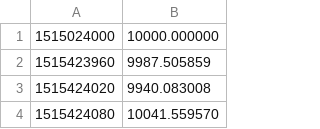
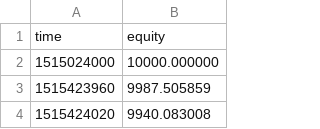
Before and after one commit to tomaspetricek/backtesting, a CSV file: src/data/out/best-series/equity-series.csv, drawn as a sheet; only a part is shown; the shorter side is filled out with more unchanged rows; the diff names each change by its address in the sheet, - before the commit and + after, or states it on an @@ line.

```diff
--- a/src/data/out/best-series/equity-series.csv
+++ b/src/data/out/best-series/equity-series.csv
+row 1: time | equity
```
Also changed, not shown: src/data/out/best-series/close-balance-series.csv, src/data/out/best-series/close-order-series.csv, 8 other files.
